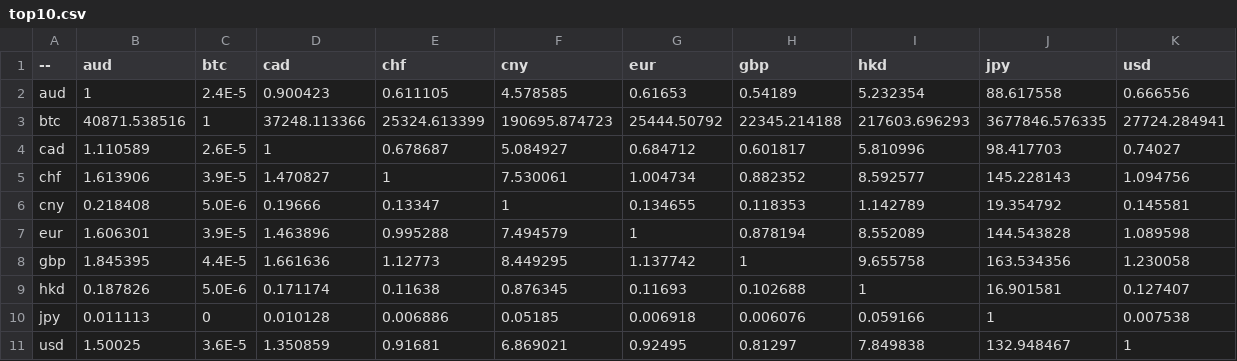
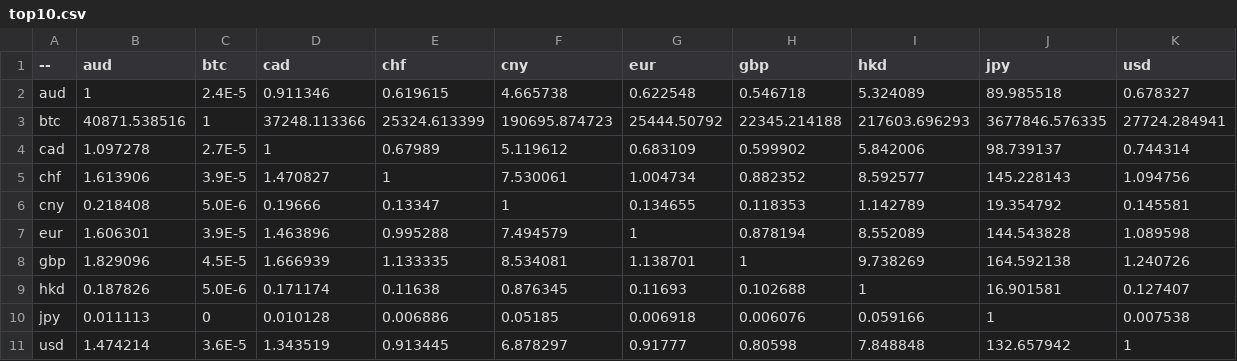
Before and after one commit to sparksets/exchange-rates, a CSV file: top10.csv, drawn as a sheet.

```diff
--- a/top10.csv
+++ b/top10.csv
@@ -1,5 +1,5 @@
 --,aud,btc,cad,chf,cny,eur,gbp,hkd,jpy,usd
-aud,1,2.4E-5,0.900423,0.611105,4.578585,0.61653,0.54189,5.232354,88.617558,0.666556
+aud,1,2.4E-5,0.911346,0.619615,4.665738,0.622548,0.546718,5.324089,89.985518,0.678327
 btc,40871.538516,1,37248.113366,25324.613399,190695.874723,25444.50792,22345.214188,217603.696293,3677846.576335,27724.284941
-cad,1.110589,2.6E-5,1,0.678687,5.084927,0.684712,0.601817,5.810996,98.417703,0.74027
+cad,1.097278,2.7E-5,1,0.67989,5.119612,0.683109,0.599902,5.842006,98.739137,0.744314
 chf,1.613906,3.9E-5,1.470827,1,7.530061,1.004734,0.882352,8.592577,145.228143,1.094756
@@ -7,5 +7,5 @@ cny,0.218408,5.0E-6,0.19666,0.13347,1,0.134655,0.118353,1.142789,19.354792,0.145
 eur,1.606301,3.9E-5,1.463896,0.995288,7.494579,1,0.878194,8.552089,144.543828,1.089598
-gbp,1.845395,4.4E-5,1.661636,1.12773,8.449295,1.137742,1,9.655758,163.534356,1.230058
+gbp,1.829096,4.5E-5,1.666939,1.133335,8.534081,1.138701,1,9.738269,164.592138,1.240726
 hkd,0.187826,5.0E-6,0.171174,0.11638,0.876345,0.11693,0.102688,1,16.901581,0.127407
 jpy,0.011113,0,0.010128,0.006886,0.05185,0.006918,0.006076,0.059166,1,0.007538
-usd,1.50025,3.6E-5,1.350859,0.91681,6.869021,0.92495,0.81297,7.849838,132.948467,1
+usd,1.474214,3.6E-5,1.343519,0.913445,6.878297,0.91777,0.80598,7.848848,132.657942,1
```
Also changed, not shown: latest.csv, top20.csv, 3 other files.
